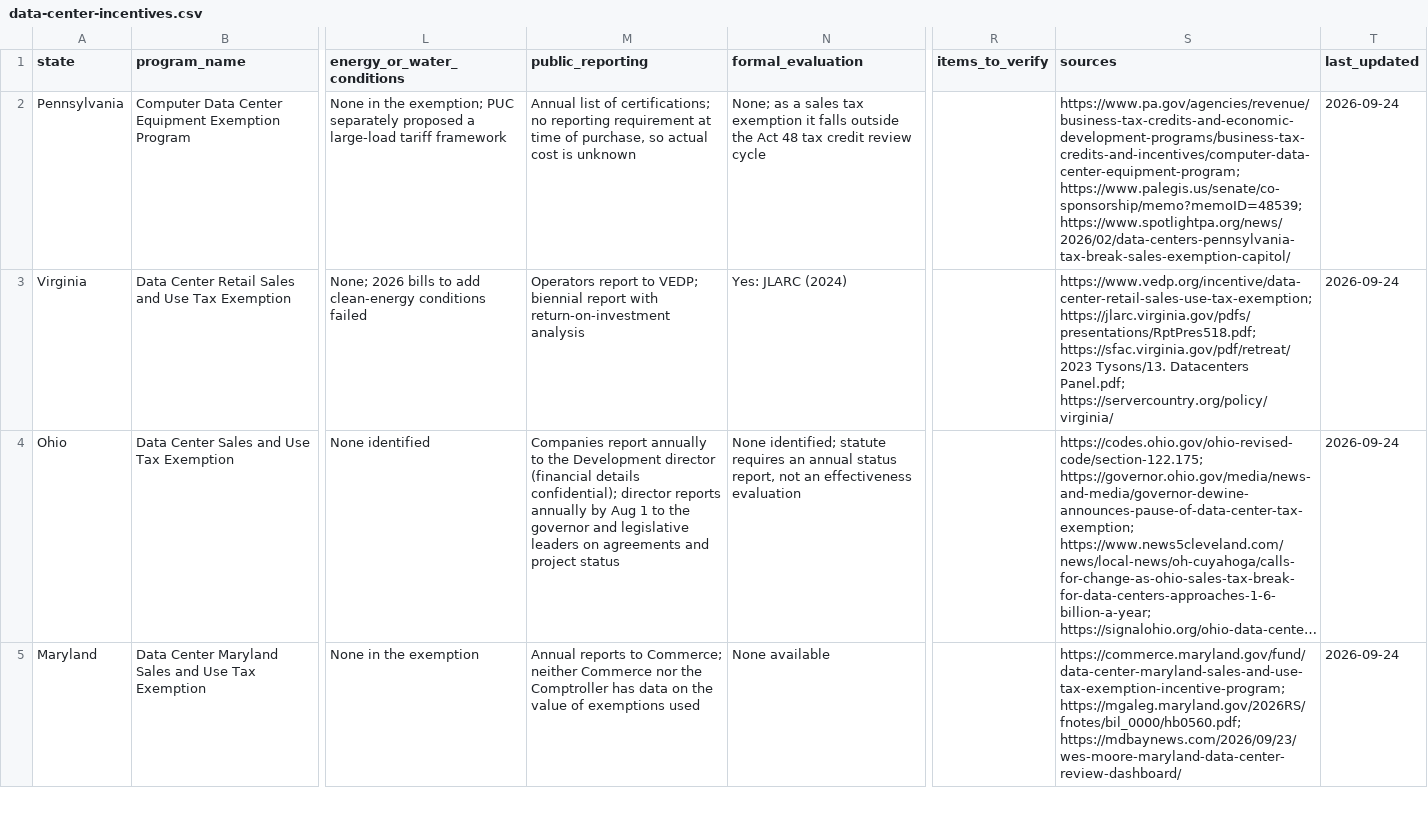
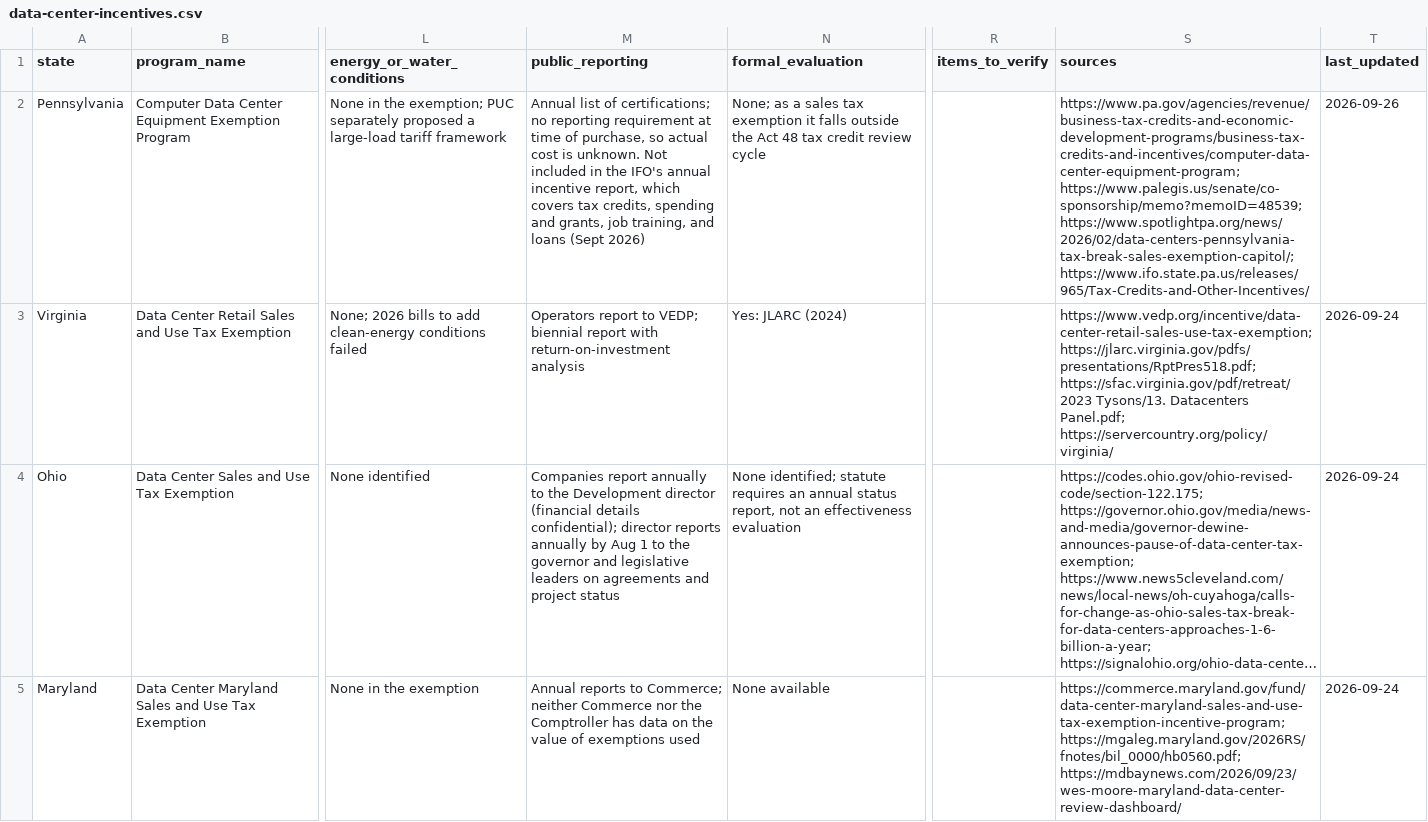
Before and after one commit to jphoebus/state-incentive-comparison, a CSV file: data-center-incentives.csv, drawn as a sheet; only a part is shown, gaps mark what is left out; long unchanged cells end in …; the diff names each change by its address in the sheet, - before the commit and + after, or states it on an @@ line.

```diff
--- a/data-center-incentives.csv
+++ b/data-center-incentives.csv
-M2 (public_reporting): …cost is unknown
+M2 (public_reporting): …cost is unknown. Not included in the IFO's annual incentive report, which covers tax credits, spending and grants, job training, and loans (Sept 2026)
-S2 (sources): https://www.pa.gov/agencies/revenue/business-tax-credits-and-economic-development-programs/business-tax-credits-and-incentives/computer-data-center-equipment-program; https://www.palegis.us/senate/co-sponsorship/memo?memoID=48539; https://www.spotlightpa.org/news/2026/02/data-centers-pennsylvania-tax-break-sales-exemption-capitol/
+S2 (sources): https://www.pa.gov/agencies/revenue/business-tax-credits-and-economic-development-programs/business-tax-credits-and-incentives/computer-data-center-equipment-program; https://www.palegis.us/senate/co-sponsorship/memo?memoID=48539; https://www.spotlightpa.org/news/2026/02/data-centers-pennsylvania-tax-break-sales-exemption-capitol/; https://www.ifo.state.pa.us/releases/965/Tax-Credits-and-Other-Incentives/
-T2 (last_updated): 2026-09-24
+T2 (last_updated): 2026-09-26
```
Also changed, not shown: 1 other file.
